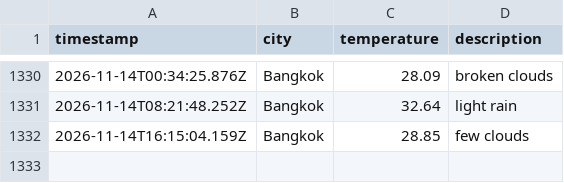
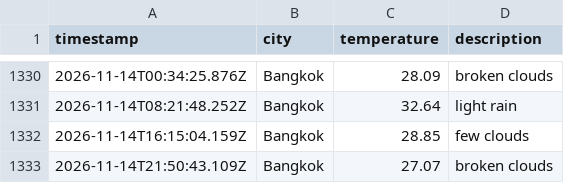
Before and after one commit to Doordiver/weather-api, a CSV file: data/weather_log.csv, drawn as a sheet; only a part is shown, gaps mark what is left out.

```diff
--- a/data/weather_log.csv
+++ b/data/weather_log.csv
@@ -1332 +1332,2 @@ timestamp,city,temperature,description
 2026-11-14T16:15:04.159Z,Bangkok,28.85,few clouds
+2026-11-14T21:50:43.109Z,Bangkok,27.07,broken clouds
```
Also changed, not shown: 1 other file.
